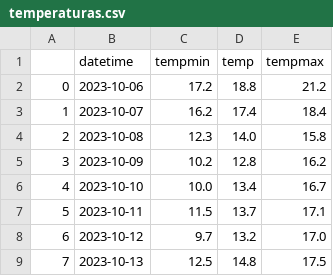
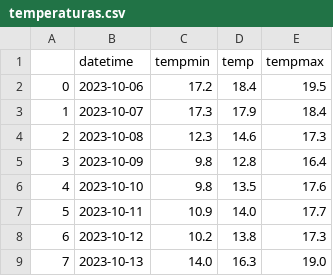
Before and after one commit to ledsouza/data_pipeline, a CSV file: semana=2023-10-06/temperaturas.csv, drawn as a sheet.

```diff
--- a/semana=2023-10-06/temperaturas.csv
+++ b/semana=2023-10-06/temperaturas.csv
@@ -1,9 +1,9 @@
 ,datetime,tempmin,temp,tempmax
-0,2023-10-06,17.2,18.8,21.2
-1,2023-10-07,16.2,17.4,18.4
-2,2023-10-08,12.3,14.0,15.8
-3,2023-10-09,10.2,12.8,16.2
-4,2023-10-10,10.0,13.4,16.7
-5,2023-10-11,11.5,13.7,17.1
-6,2023-10-12,9.7,13.2,17.0
-7,2023-10-13,12.5,14.8,17.5
+0,2023-10-06,17.2,18.4,19.5
+1,2023-10-07,17.3,17.9,18.4
+2,2023-10-08,12.3,14.6,17.3
+3,2023-10-09,9.8,12.8,16.4
+4,2023-10-10,9.8,13.5,17.6
+5,2023-10-11,10.9,14.0,17.7
+6,2023-10-12,10.2,13.8,17.3
+7,2023-10-13,14.0,16.3,19.0
```
Also changed, not shown: semana=2023-10-06/condicoes.csv, semana=2023-10-06/dados_brutos.csv, 1 other file.
